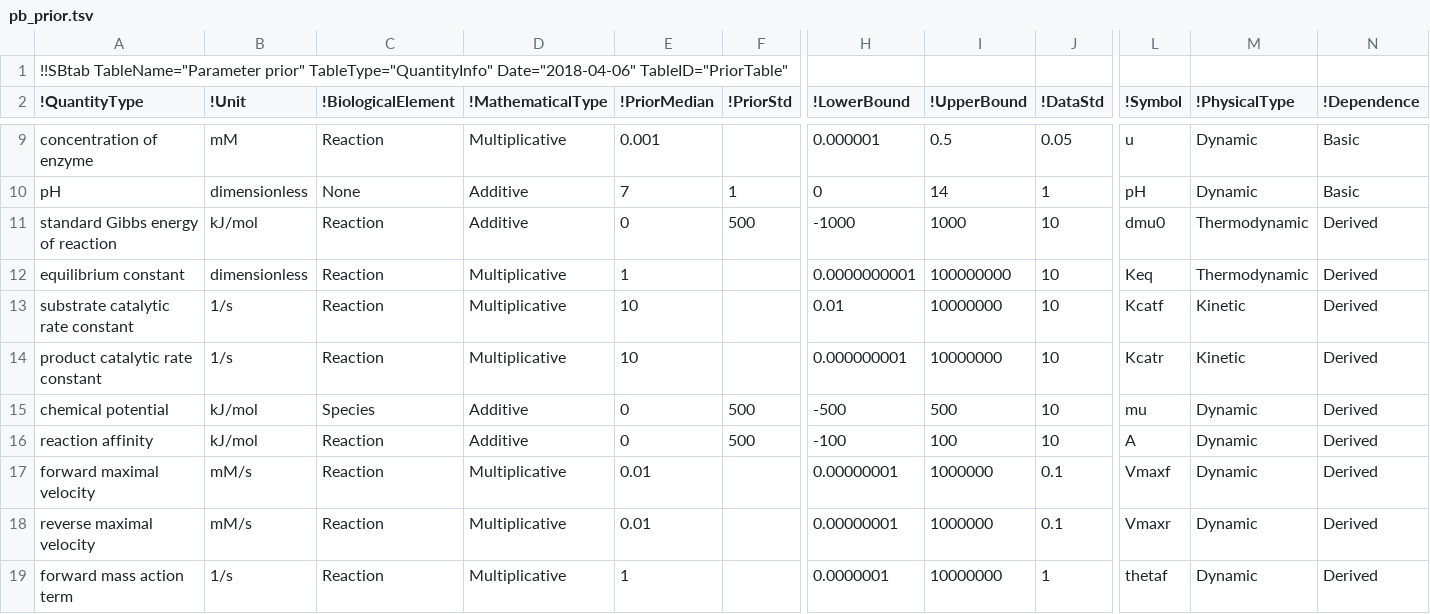
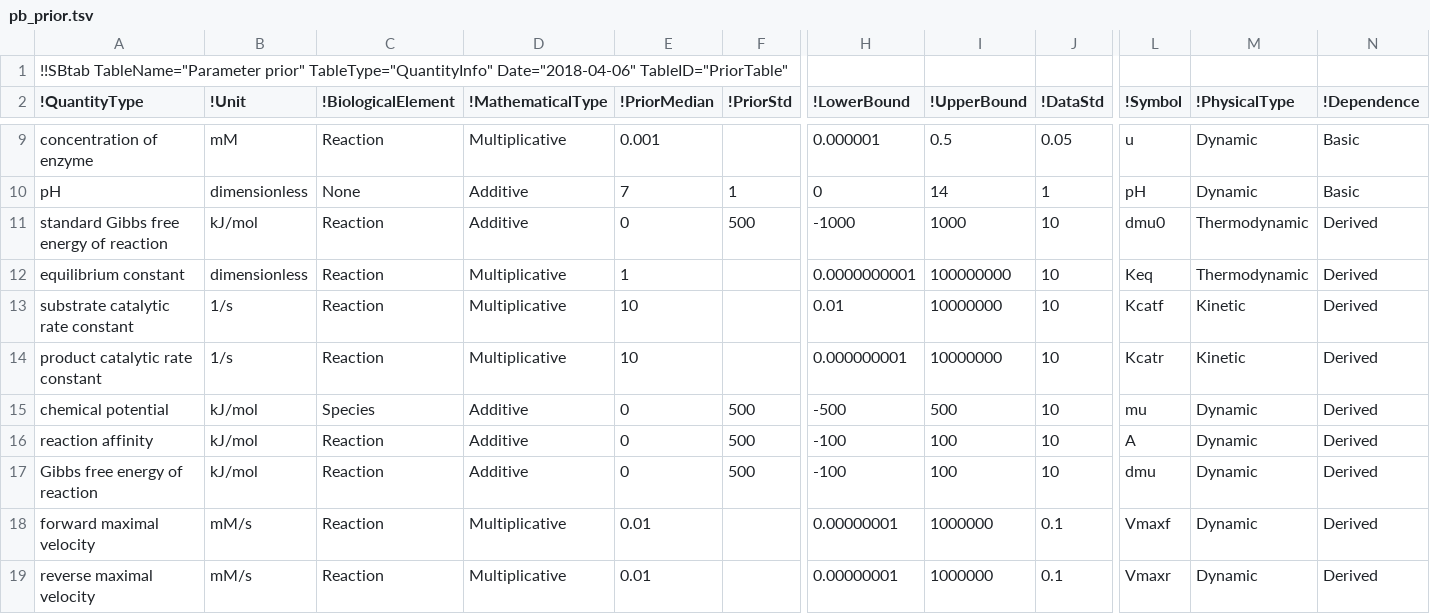
Before and after one commit to liebermeister/sbtab-toolkit, a TSV file: tool-formats/parameter-balancing/pb_prior.tsv, drawn as a sheet; only a part is shown, gaps mark what is left out; the shorter side is filled out with more unchanged rows; rows hold the shown columns only; the diff names each change by its address in the sheet, - before the commit and + after, or states it on an @@ line.

Commit message:
Updated files for MB format

```diff
--- a/tool-formats/parameter-balancing/pb_prior.tsv
+++ b/tool-formats/parameter-balancing/pb_prior.tsv
-A11 (!QuantityType): standard Gibbs energy of reaction
+A11 (!QuantityType): standard Gibbs free energy of reaction
+row 17: Gibbs free energy of reaction | kJ/mol | Reaction | Additive | 0 | 500 | -100 | 100 | 10 | dmu | Dynamic | Derived
```
Also changed, not shown: schema-objtables/sbtab-toolkit-schema_ECM/sbtab-toolkit-schema_ECM_example-data/output_noor_2016_StateRuns.objtables.tsv, tool-formats/enzyme-cost-minimization/e_coli_noor_2016/demo_ecm_e_coli_noor_2016_StateRuns.tsv, 4 other files.
